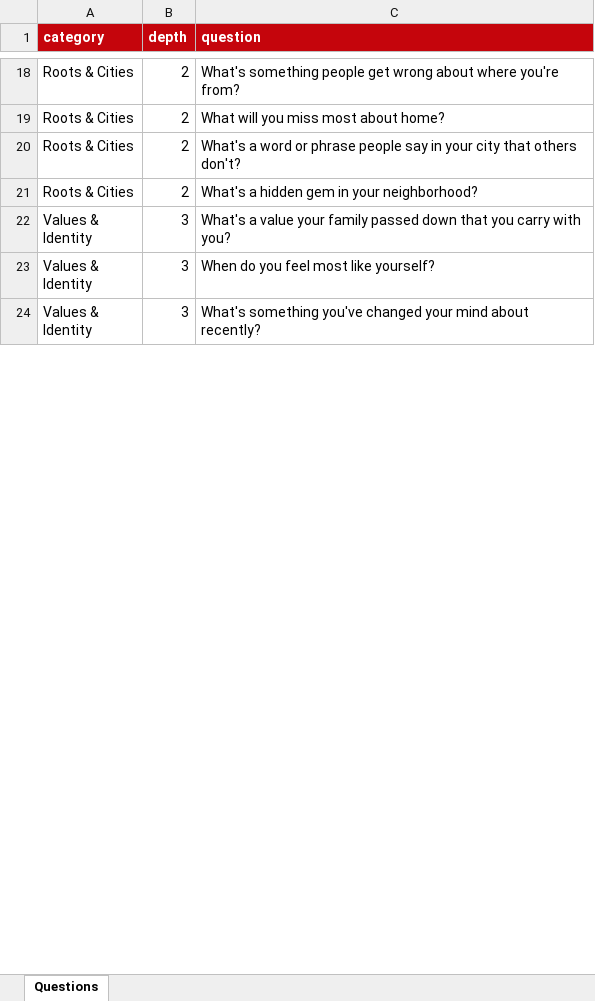
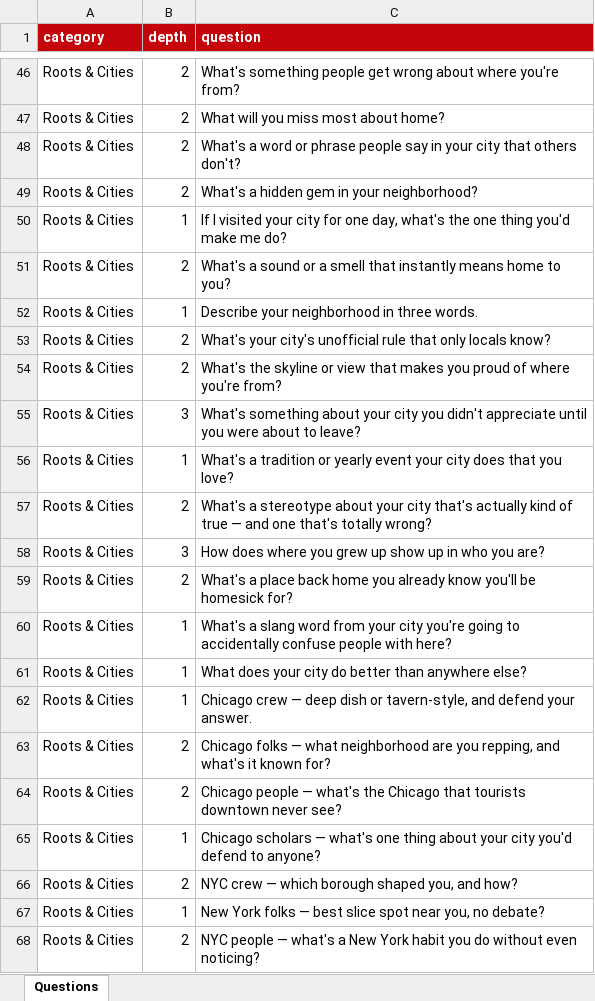
Before and after one commit to adelatorre2/uwposse-dyad-questions, an Excel workbook: data/questions.xlsx, sheet Questions, drawn as a sheet; only a part is shown, gaps mark what is left out; the shorter side is filled out with more unchanged rows; values as stored, in another font and other column widths than the file's, no borders; the diff covers the shown part only; the diff names each change by its address in the sheet, - before the commit and + after, or states it on an @@ line.

```diff
--- a/data/questions.xlsx (sheet Questions)
+++ b/data/questions.xlsx (sheet Questions)
+row 50: Roots & Cities | 1 | If I visited your city for one day, what's the one thing you'd make me do?
+row 51: Roots & Cities | 2 | What's a sound or a smell that instantly means home to you?
+row 52: Roots & Cities | 1 | Describe your neighborhood in three words.
+row 53: Roots & Cities | 2 | What's your city's unofficial rule that only locals know?
+row 54: Roots & Cities | 2 | What's the skyline or view that makes you proud of where you're from?
+row 55: Roots & Cities | 3 | What's something about your city you didn't appreciate until you were about to leave?
+row 56: Roots & Cities | 1 | What's a tradition or yearly event your city does that you love?
+row 57: Roots & Cities | 2 | What's a stereotype about your city that's actually kind of true — and one that's totally wrong?
+row 58: Roots & Cities | 3 | How does where you grew up show up in who you are?
+row 59: Roots & Cities | 2 | What's a place back home you already know you'll be homesick for?
+row 60: Roots & Cities | 1 | What's a slang word from your city you're going to accidentally confuse people with here?
+row 61: Roots & Cities | 1 | What does your city do better than anywhere else?
+row 62: Roots & Cities | 1 | Chicago crew — deep dish or tavern-style, and defend your answer.
+row 63: Roots & Cities | 2 | Chicago folks — what neighborhood are you repping, and what's it known for?
+row 64: Roots & Cities | 2 | Chicago people — what's the Chicago that tourists downtown never see?
+row 65: Roots & Cities | 1 | Chicago scholars — what's one thing about your city you'd defend to anyone?
+row 66: Roots & Cities | 2 | NYC crew — which borough shaped you, and how?
+row 67: Roots & Cities | 1 | New York folks — best slice spot near you, no debate?
+row 68: Roots & Cities | 2 | NYC people — what's a New York habit you do without even noticing?
```
Also changed, not shown: 154 added rows, 4 removed rows and 10 edited cells elsewhere in this sheet, 4 other files.
